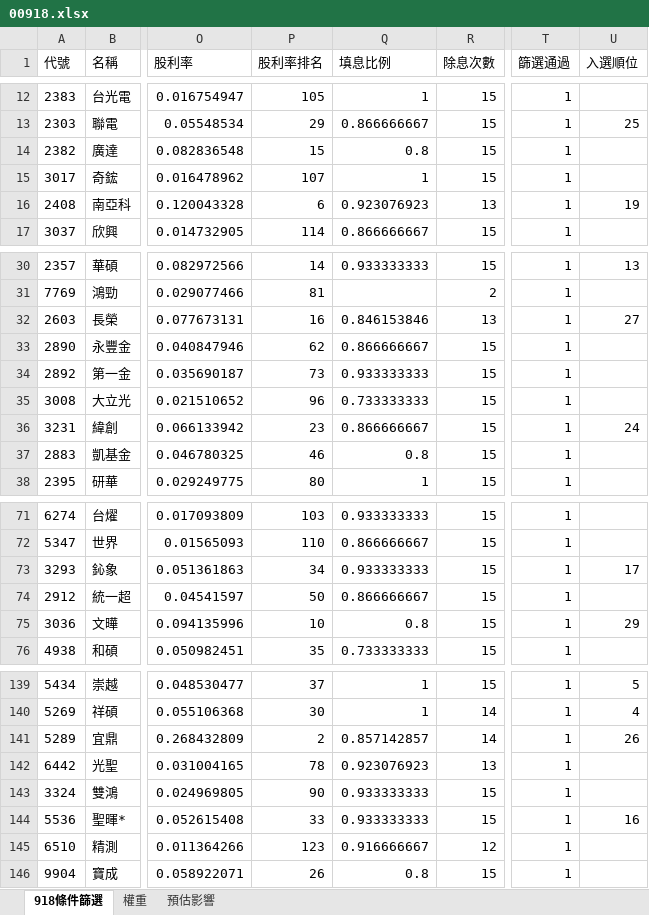
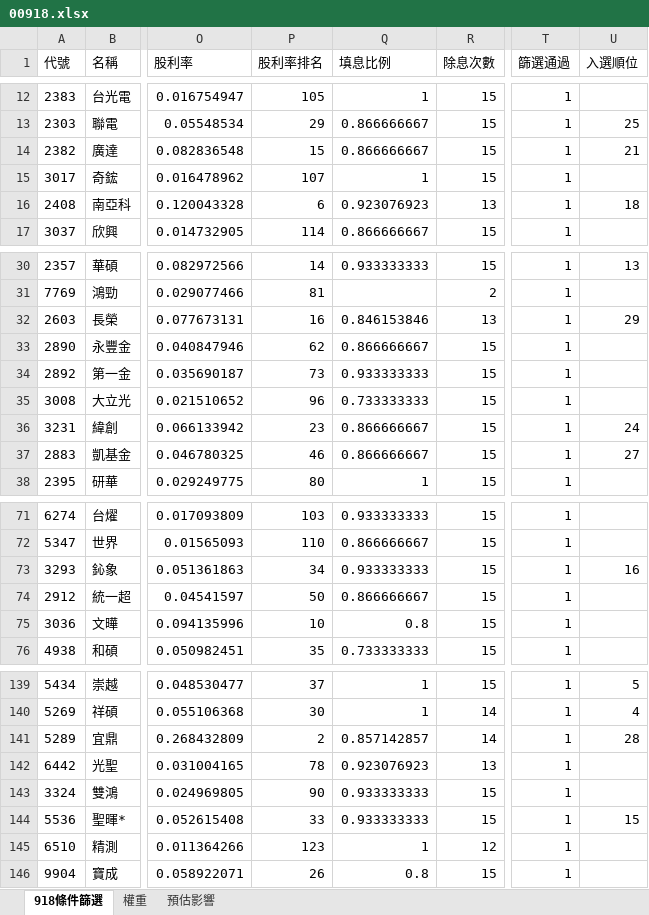
Before and after one commit to Jagon7/jagon-space-station, an Excel workbook: data/rebalance/pred/00918.xlsx, sheet 918條件篩選, drawn as a sheet; only a part is shown, gaps mark what is left out; values as stored, in another font and other column widths than the file's, no borders; the diff covers the shown part only; the diff names each change by its address in the sheet, - before the commit and + after, or states it on an @@ line.

```diff
--- a/data/rebalance/pred/00918.xlsx (sheet 918條件篩選)
+++ b/data/rebalance/pred/00918.xlsx (sheet 918條件篩選)
-Q14 (填息比例): 0.8
+Q14 (填息比例): 0.866666667
-U14 (入選順位): (empty)
+U14 (入選順位): 21
-U16 (入選順位): 19
+U16 (入選順位): 18
-U32 (入選順位): 27
+U32 (入選順位): 29
-Q37 (填息比例): 0.8
+Q37 (填息比例): 0.866666667
-U37 (入選順位): (empty)
+U37 (入選順位): 27
-U73 (入選順位): 17
+U73 (入選順位): 16
-U75 (入選順位): 29
+U75 (入選順位): (empty)
-U141 (入選順位): 26
+U141 (入選順位): 28
-U144 (入選順位): 16
+U144 (入選順位): 15
-Q145 (填息比例): 0.916666667
+Q145 (填息比例): 1
```
Also changed, not shown: 8 edited cells elsewhere in this sheet, sheet 預估影響, sheet 權重, data/rebalance/pred/0050.xlsx, data/rebalance/pred/0051.xlsx, 7 other files.
